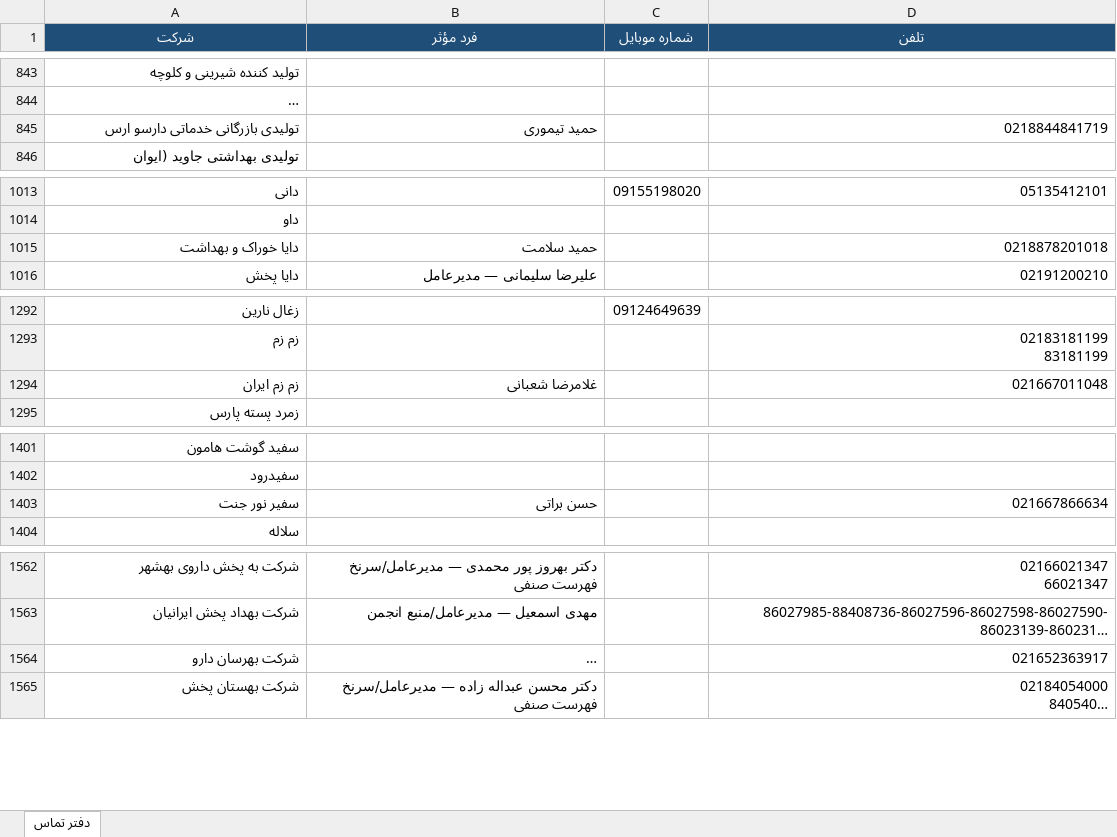
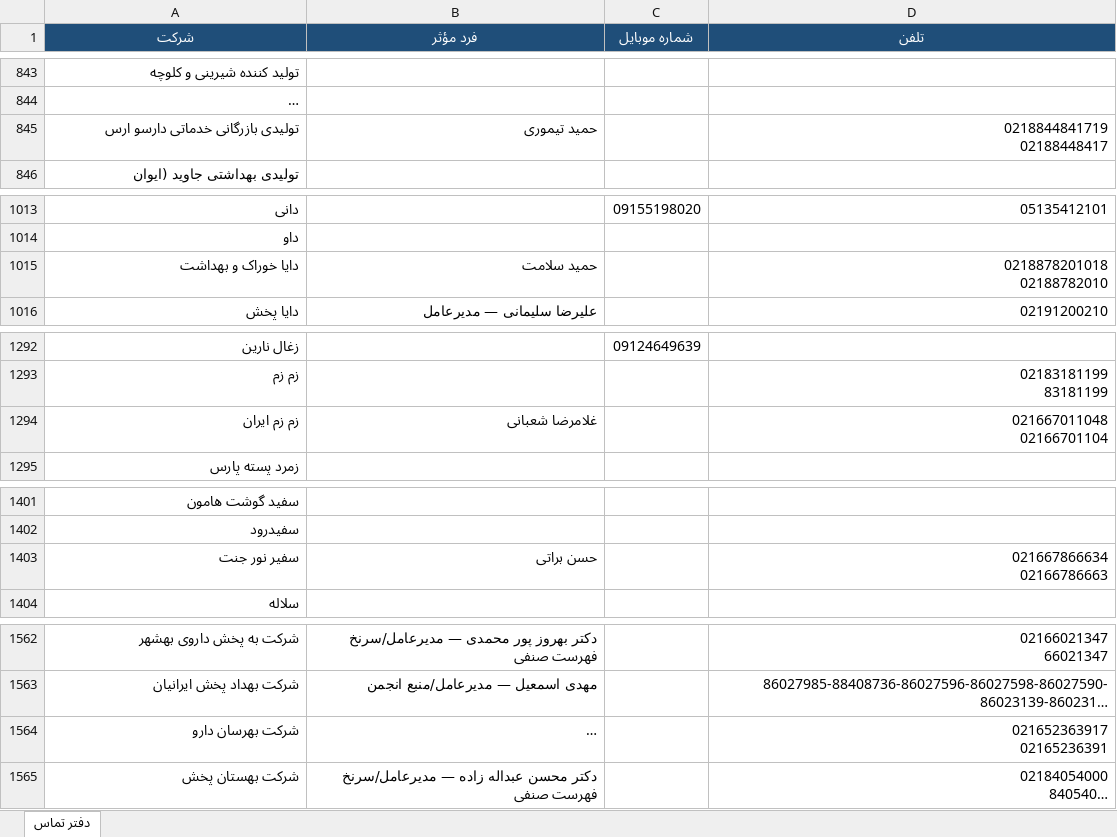
Before and after one commit to rjabrisham-cell/HomeDesign, an Excel workbook: artifacts/Distribution-Contact-Directory-FA.xlsx, sheet دفتر تماس, drawn as a sheet; only a part is shown, gaps mark what is left out; long unchanged cells end in …; values as stored, in another font and other column widths than the file's, no borders; ↵ is a line break in a cell; the diff covers the shown part only; the diff names each change by its address in the sheet, - before the commit and + after, or states it on an @@ line.

```diff
--- a/artifacts/Distribution-Contact-Directory-FA.xlsx (sheet دفتر تماس)
+++ b/artifacts/Distribution-Contact-Directory-FA.xlsx (sheet دفتر تماس)
-D845 (تلفن): 0218844841719
+D845 (تلفن): 0218844841719 ↵ 02188448417
-D1015 (تلفن): 0218878201018
+D1015 (تلفن): 0218878201018 ↵ 02188782010
-D1294 (تلفن): 021667011048
+D1294 (تلفن): 021667011048 ↵ 02166701104
-D1403 (تلفن): 021667866634
+D1403 (تلفن): 021667866634 ↵ 02166786663
-D1564 (تلفن): 021652363917
+D1564 (تلفن): 021652363917 ↵ 02165236391
```
Also changed, not shown: 219 added rows and 18 edited cells elsewhere in this sheet, research/distribution-contacts/Distribution-Contact-Directory-FA.xlsx, 3 other files.
